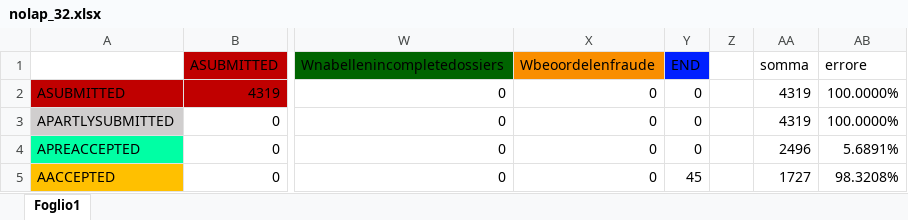
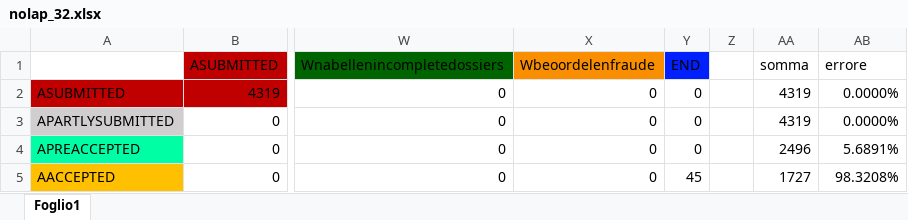
Before and after one commit to chiaragii/gtransformers, an Excel workbook: out/BPI12/results/no_lap/nolap_32.xlsx, sheet Foglio1, drawn as a sheet; only a part is shown, gaps mark what is left out; values as stored, in another font and other column widths than the file's, no borders; the diff names each change by its address in the sheet, - before the commit and + after, or states it on an @@ line.

```diff
--- a/out/BPI12/results/no_lap/nolap_32.xlsx (sheet Foglio1)
+++ b/out/BPI12/results/no_lap/nolap_32.xlsx (sheet Foglio1)
-AB2:AB3 (errore): 100.0000%
+AB2:AB3 (errore): 0.0000%
```
Also changed, not shown: out/BPI12/results/8_pos_enc/8_pos_enc.xlsx, out/BPI12/results/no_lap/nolap_64.xlsx, 3 other files.
